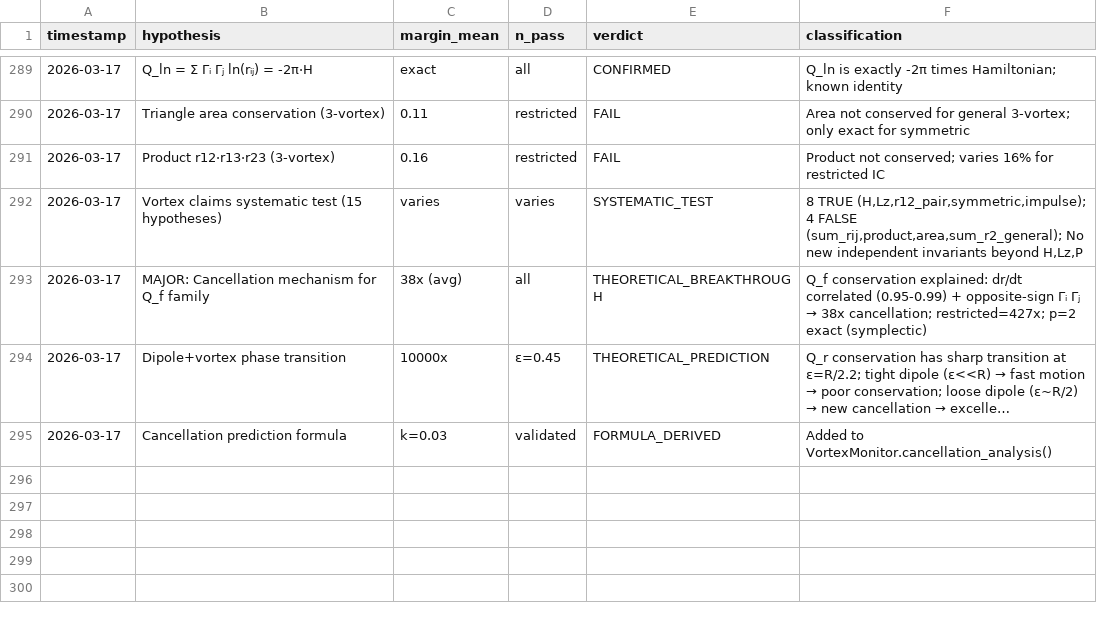
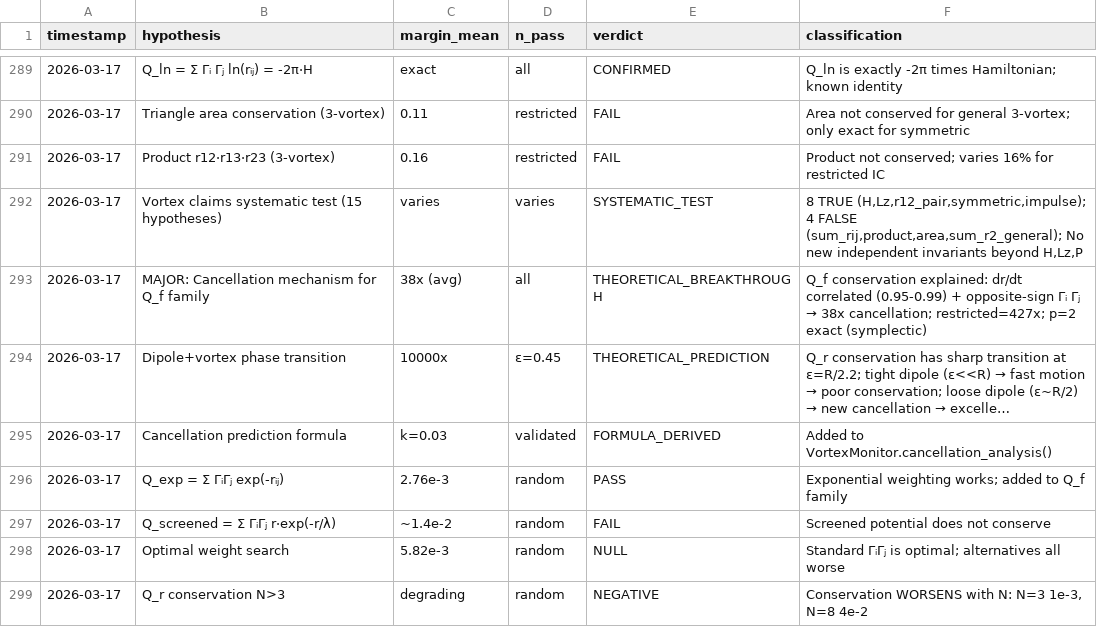
Before and after one commit to SolomonB14D3/noethersolve, a TSV file: results/candidates.tsv, drawn as a sheet; only a part is shown, gaps mark what is left out; long unchanged cells end in …; the diff names each change by its address in the sheet, - before the commit and + after, or states it on an @@ line.

```diff
--- a/results/candidates.tsv
+++ b/results/candidates.tsv
+row 296: 2026-03-17 | Q_exp = Σ ΓᵢΓⱼ exp(-rᵢⱼ) | 2.76e-3 | random | PASS | Exponential weighting works; added to Q_f family
+row 297: 2026-03-17 | Q_screened = Σ ΓᵢΓⱼ r·exp(-r/λ) | ~1.4e-2 | random | FAIL | Screened potential does not conserve
+row 298: 2026-03-17 | Optimal weight search | 5.82e-3 | random | NULL | Standard ΓᵢΓⱼ is optimal; alternatives all worse
+row 299: 2026-03-17 | Q_r conservation N>3 | degrading | random | NEGATIVE | Conservation WORSENS with N: N=3 1e-3, N=8 4e-2
```
Also changed, not shown: 4 other files.
